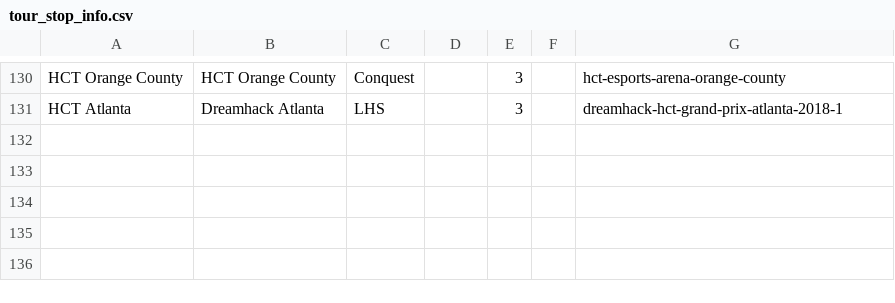
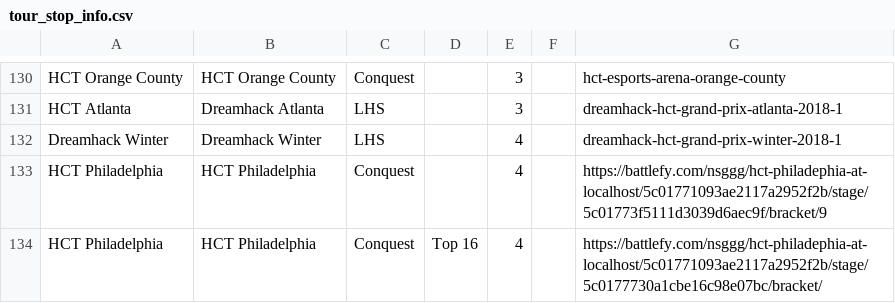
Before and after one commit to jegutman/hearthstone_decks, a CSV file: TourStopLoader/tour_stop_info.csv, drawn as a sheet; only a part is shown, gaps mark what is left out; the diff names each change by its address in the sheet, - before the commit and + after, or states it on an @@ line.

Commit message:
fix

```diff
--- a/TourStopLoader/tour_stop_info.csv
+++ b/TourStopLoader/tour_stop_info.csv
+row 132: Dreamhack Winter | Dreamhack Winter | LHS |  | 4 |  | dreamhack-hct-grand-prix-winter-2018-1
+row 133: HCT Philadelphia | HCT Philadelphia | Conquest |  | 4 |  | https://battlefy.com/nsggg/hct-philadephia-at-localhost/5c01771093ae2117a2952f2b/stage/5c01773f5111d3039d6aec9f/bracket/9
+row 134: HCT Philadelphia | HCT Philadelphia | Conquest | Top 16 | 4 |  | https://battlefy.com/nsggg/hct-philadephia-at-localhost/5c01771093ae2117a2952f2b/stage/5c0177730a1cbe16c98e07bc/bracket/
```
